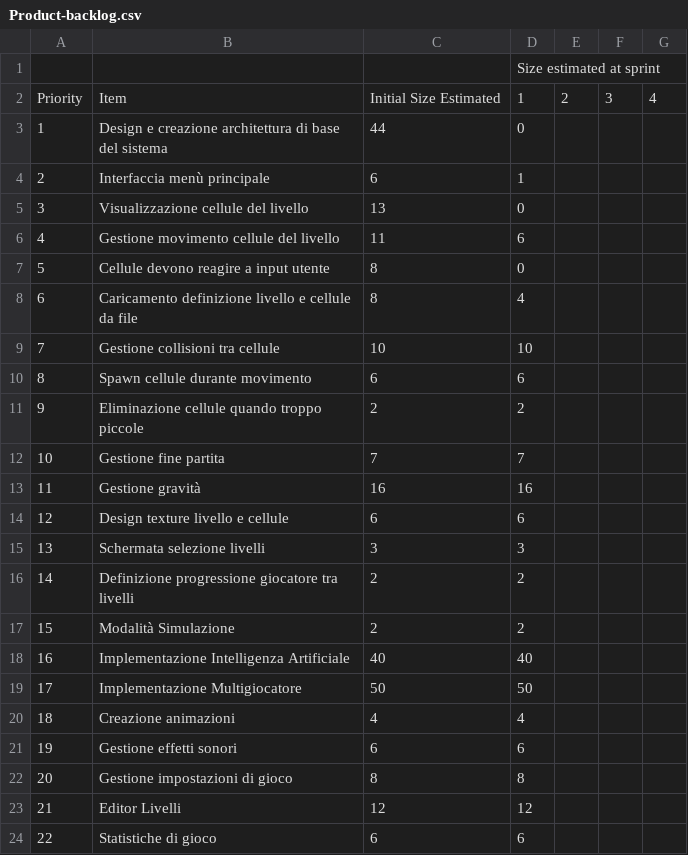
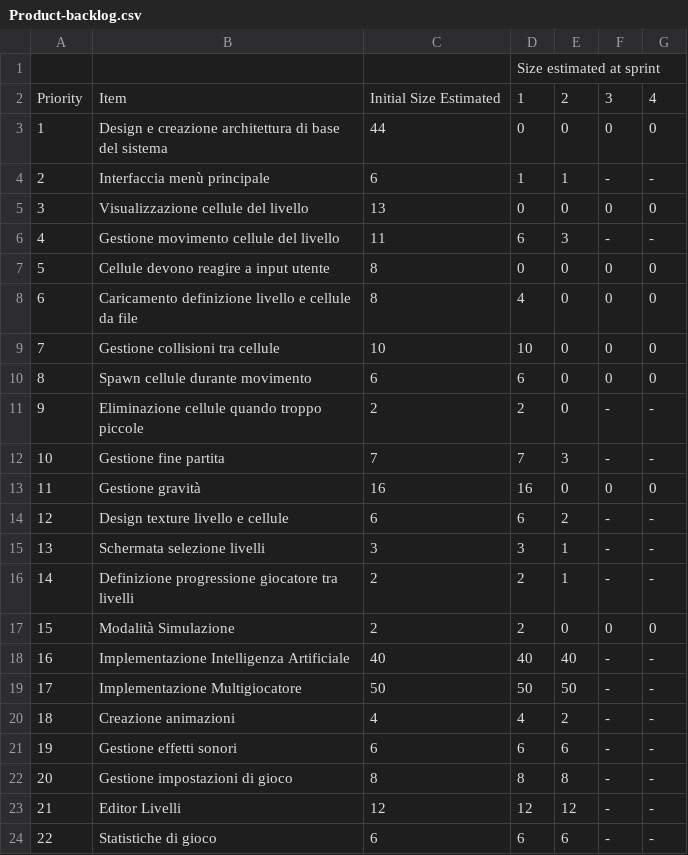
Before and after one commit to PPS-Osmos-Redux/PPS-17-osmos-redux, a CSV file: backlog/Product-backlog.csv, drawn as a sheet.

```diff
--- a/backlog/Product-backlog.csv
+++ b/backlog/Product-backlog.csv
@@ -2,23 +2,23 @@
 Priority,Item,Initial Size Estimated,1,2,3,4
-1,Design e creazione architettura di base del sistema,44,0,,,
-2,Interfaccia menù principale,6,1,,,
-3,Visualizzazione cellule del livello,13,0,,,
-4,Gestione movimento cellule del livello,11,6,,,
-5,Cellule devono reagire a input utente,8,0,,,
-6,Caricamento definizione livello e cellule da file,8,4,,,
-7,Gestione collisioni tra cellule,10,10,,,
-8,Spawn cellule durante movimento,6,6,,,
-9,Eliminazione cellule quando troppo piccole,2,2,,,
-10,Gestione fine partita,7,7,,,
-11,Gestione gravità,16,16,,,
-12,Design texture livello e cellule,6,6,,,
-13,Schermata selezione livelli,3,3,,,
-14,Definizione progressione giocatore tra livelli,2,2,,,
-15,Modalità Simulazione,2,2,,,
-16,Implementazione Intelligenza Artificiale,40,40,,,
-17,Implementazione Multigiocatore,50,50,,,
-18,Creazione animazioni,4,4,,,
-19,Gestione effetti sonori,6,6,,,
-20,Gestione impostazioni di gioco,8,8,,,
-21,Editor Livelli,12,12,,,
-22,Statistiche di gioco,6,6,,,
+1,Design e creazione architettura di base del sistema,44,0,0,0,0
+2,Interfaccia menù principale,6,1,1,-,-
+3,Visualizzazione cellule del livello,13,0,0,0,0
+4,Gestione movimento cellule del livello,11,6,3,-,-
+5,Cellule devono reagire a input utente,8,0,0,0,0
+6,Caricamento definizione livello e cellule da file,8,4,0,0,0
+7,Gestione collisioni tra cellule,10,10,0,0,0
+8,Spawn cellule durante movimento,6,6,0,0,0
+9,Eliminazione cellule quando troppo piccole,2,2,0,-,-
+10,Gestione fine partita,7,7,3,-,-
+11,Gestione gravità,16,16,0,0,0
+12,Design texture livello e cellule,6,6,2,-,-
+13,Schermata selezione livelli,3,3,1,-,-
+14,Definizione progressione giocatore tra livelli,2,2,1,-,-
+15,Modalità Simulazione,2,2,0,0,0
+16,Implementazione Intelligenza Artificiale,40,40,40,-,-
+17,Implementazione Multigiocatore,50,50,50,-,-
+18,Creazione animazioni,4,4,2,-,-
+19,Gestione effetti sonori,6,6,6,-,-
+20,Gestione impostazioni di gioco,8,8,8,-,-
+21,Editor Livelli,12,12,12,-,-
+22,Statistiche di gioco,6,6,6,-,-
```
Also changed, not shown: backlog/Sprint-2.csv.
